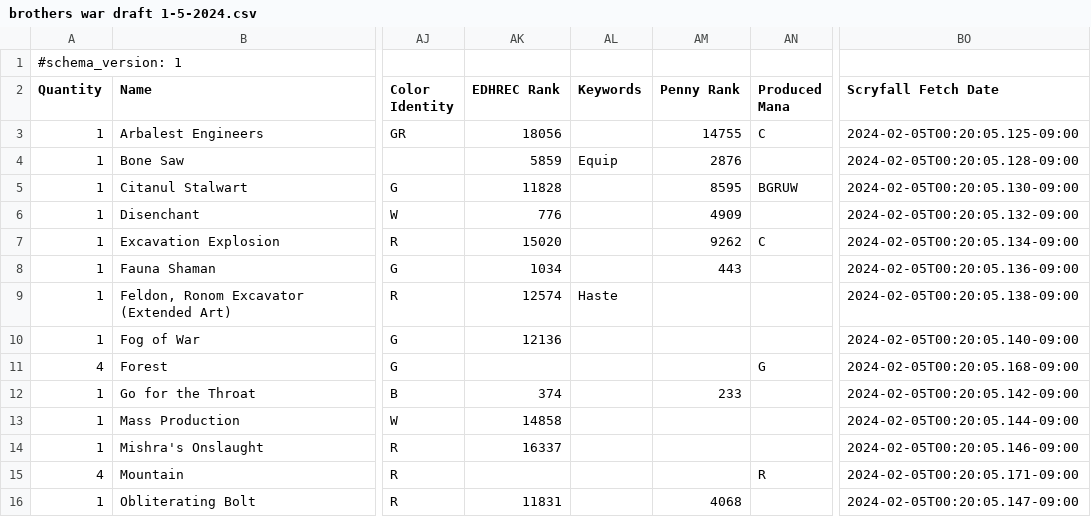
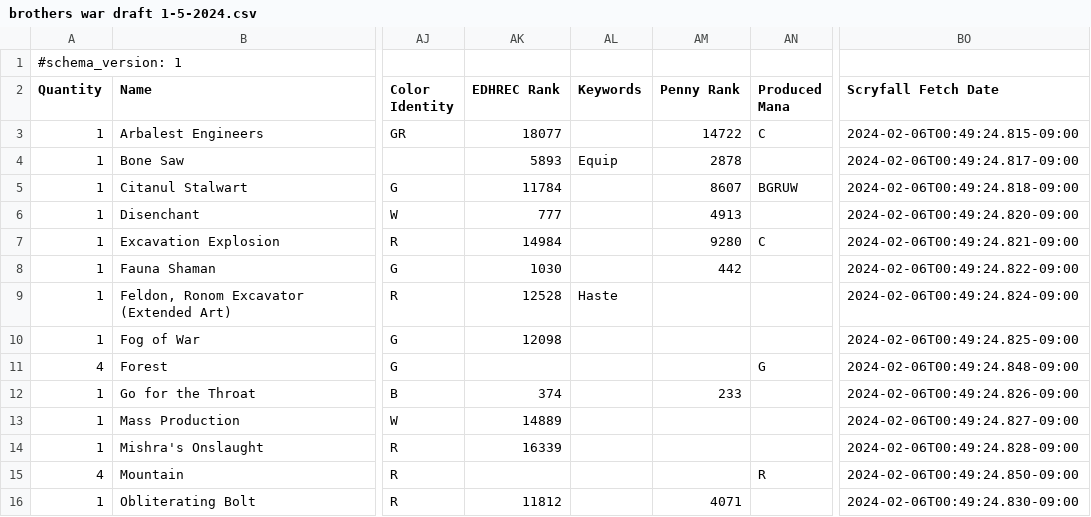
Before and after one commit to armcknight/mtg, a CSV file: collection/decks/brothers war draft 1-5-2024.csv, drawn as a sheet; only a part is shown, gaps mark what is left out; the diff covers the shown part only; the diff names each change by its address in the sheet, - before the commit and + after, or states it on an @@ line.

```diff
--- a/collection/decks/brothers war draft 1-5-2024.csv
+++ b/collection/decks/brothers war draft 1-5-2024.csv
-AK3 (EDHREC Rank): 18056
+AK3 (EDHREC Rank): 18077
-AM3 (Penny Rank): 14755
+AM3 (Penny Rank): 14722
-BO3 (Scryfall Fetch Date): 2024-02-05T00:20:05.125-09:00
+BO3 (Scryfall Fetch Date): 2024-02-06T00:49:24.815-09:00
-AK4 (EDHREC Rank): 5859
+AK4 (EDHREC Rank): 5893
-AM4 (Penny Rank): 2876
+AM4 (Penny Rank): 2878
-BO4 (Scryfall Fetch Date): 2024-02-05T00:20:05.128-09:00
+BO4 (Scryfall Fetch Date): 2024-02-06T00:49:24.817-09:00
-AK5 (EDHREC Rank): 11828
+AK5 (EDHREC Rank): 11784
-AM5 (Penny Rank): 8595
+AM5 (Penny Rank): 8607
-BO5 (Scryfall Fetch Date): 2024-02-05T00:20:05.130-09:00
+BO5 (Scryfall Fetch Date): 2024-02-06T00:49:24.818-09:00
-AK6 (EDHREC Rank): 776
+AK6 (EDHREC Rank): 777
-AM6 (Penny Rank): 4909
+AM6 (Penny Rank): 4913
-BO6 (Scryfall Fetch Date): 2024-02-05T00:20:05.132-09:00
+BO6 (Scryfall Fetch Date): 2024-02-06T00:49:24.820-09:00
-AK7 (EDHREC Rank): 15020
+AK7 (EDHREC Rank): 14984
-AM7 (Penny Rank): 9262
+AM7 (Penny Rank): 9280
-BO7 (Scryfall Fetch Date): 2024-02-05T00:20:05.134-09:00
+BO7 (Scryfall Fetch Date): 2024-02-06T00:49:24.821-09:00
-AK8 (EDHREC Rank): 1034
+AK8 (EDHREC Rank): 1030
-AM8 (Penny Rank): 443
+AM8 (Penny Rank): 442
-BO8 (Scryfall Fetch Date): 2024-02-05T00:20:05.136-09:00
+BO8 (Scryfall Fetch Date): 2024-02-06T00:49:24.822-09:00
-AK9 (EDHREC Rank): 12574
+AK9 (EDHREC Rank): 12528
-BO9 (Scryfall Fetch Date): 2024-02-05T00:20:05.138-09:00
+BO9 (Scryfall Fetch Date): 2024-02-06T00:49:24.824-09:00
-AK10 (EDHREC Rank): 12136
+AK10 (EDHREC Rank): 12098
-BO10 (Scryfall Fetch Date): 2024-02-05T00:20:05.140-09:00
+BO10 (Scryfall Fetch Date): 2024-02-06T00:49:24.825-09:00
-BO11 (Scryfall Fetch Date): 2024-02-05T00:20:05.168-09:00
+BO11 (Scryfall Fetch Date): 2024-02-06T00:49:24.848-09:00
-BO12 (Scryfall Fetch Date): 2024-02-05T00:20:05.142-09:00
+BO12 (Scryfall Fetch Date): 2024-02-06T00:49:24.826-09:00
-AK13 (EDHREC Rank): 14858
+AK13 (EDHREC Rank): 14889
-BO13 (Scryfall Fetch Date): 2024-02-05T00:20:05.144-09:00
+BO13 (Scryfall Fetch Date): 2024-02-06T00:49:24.827-09:00
-AK14 (EDHREC Rank): 16337
+AK14 (EDHREC Rank): 16339
-BO14 (Scryfall Fetch Date): 2024-02-05T00:20:05.146-09:00
+BO14 (Scryfall Fetch Date): 2024-02-06T00:49:24.828-09:00
-BO15 (Scryfall Fetch Date): 2024-02-05T00:20:05.171-09:00
+BO15 (Scryfall Fetch Date): 2024-02-06T00:49:24.850-09:00
-AK16 (EDHREC Rank): 11831
+AK16 (EDHREC Rank): 11812
-AM16 (Penny Rank): 4068
+AM16 (Penny Rank): 4071
-BO16 (Scryfall Fetch Date): 2024-02-05T00:20:05.147-09:00
+BO16 (Scryfall Fetch Date): 2024-02-06T00:49:24.830-09:00
```
Also changed, not shown: 32 edited cells elsewhere in this file, collection/decks/02-02-24 mkm prerelease deck.csv, collection/decks/orzhov life matters.csv, 16 other files.
